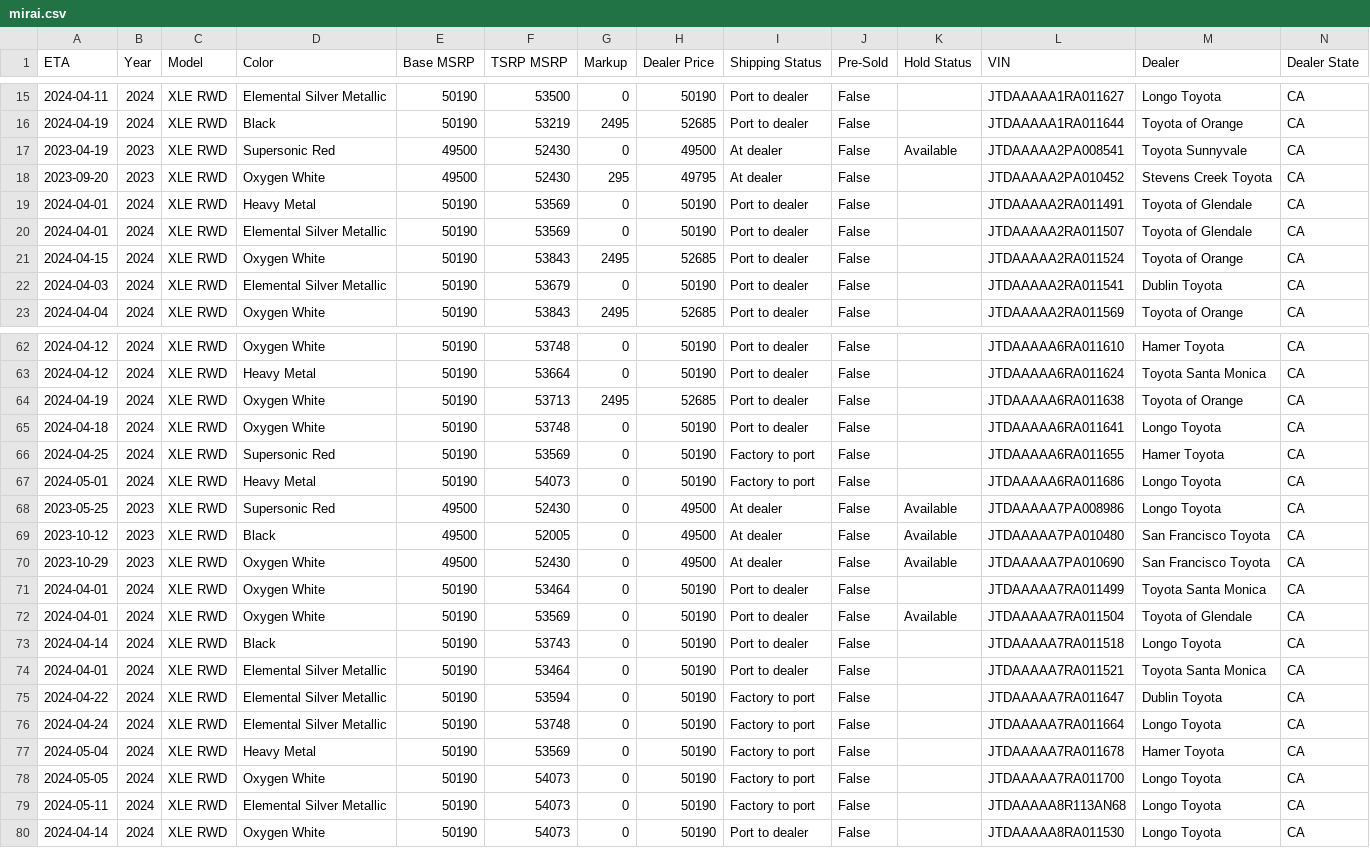
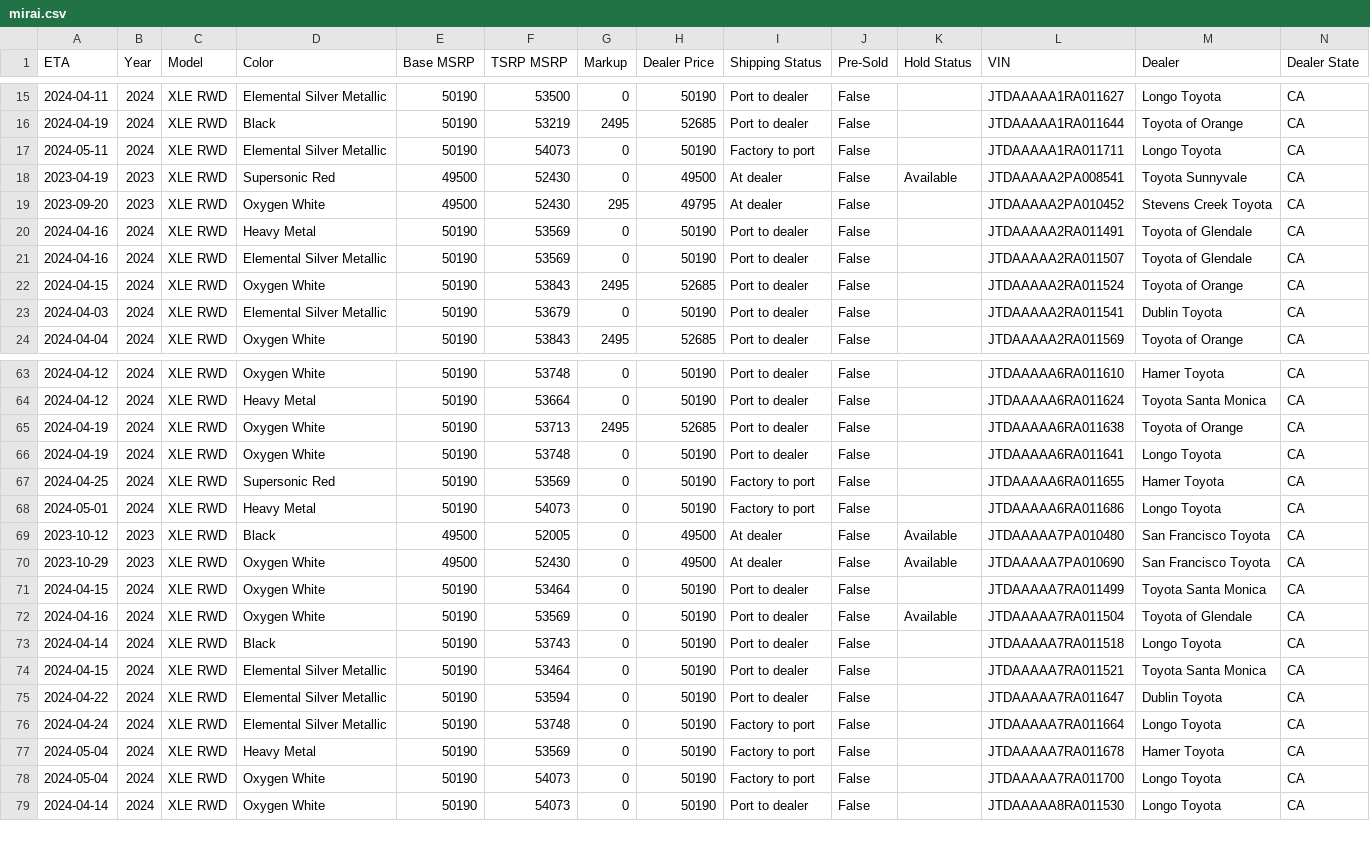
Before and after one commit to miamiluxury/yotagrabber, a CSV file: output/mirai.csv, drawn as a sheet; only a part is shown, gaps mark what is left out; the diff covers the shown part only.

```diff
--- a/output/mirai.csv
+++ b/output/mirai.csv
@@ -16,6 +16,7 @@ ETA,Year,Model,Color,Base MSRP,TSRP MSRP,Markup,Dealer Price,Shipping Status,Pre
 2024-04-19,2024,XLE RWD,Black,50190,53219,2495,52685,Port to dealer,False,,JTDAAAAA1RA011644,Toyota of Orange,CA
+2024-05-11,2024,XLE RWD,Elemental Silver Metallic,50190,54073,0,50190,Factory to port,False,,JTDAAAAA1RA011711,Longo Toyota,CA
 2023-04-19,2023,XLE RWD,Supersonic Red,49500,52430,0,49500,At dealer,False,Available,JTDAAAAA2PA008541,Toyota Sunnyvale,CA
 2023-09-20,2023,XLE RWD,Oxygen White,49500,52430,295,49795,At dealer,False,,JTDAAAAA2PA010452,Stevens Creek Toyota,CA
-2024-04-01,2024,XLE RWD,Heavy Metal,50190,53569,0,50190,Port to dealer,False,,JTDAAAAA2RA011491,Toyota of Glendale,CA
-2024-04-01,2024,XLE RWD,Elemental Silver Metallic,50190,53569,0,50190,Port to dealer,False,,JTDAAAAA2RA011507,Toyota of Glendale,CA
+2024-04-16,2024,XLE RWD,Heavy Metal,50190,53569,0,50190,Port to dealer,False,,JTDAAAAA2RA011491,Toyota of Glendale,CA
+2024-04-16,2024,XLE RWD,Elemental Silver Metallic,50190,53569,0,50190,Port to dealer,False,,JTDAAAAA2RA011507,Toyota of Glendale,CA
 2024-04-15,2024,XLE RWD,Oxygen White,50190,53843,2495,52685,Port to dealer,False,,JTDAAAAA2RA011524,Toyota of Orange,CA
@@ -64,17 +65,15 @@ ETA,Year,Model,Color,Base MSRP,TSRP MSRP,Markup,Dealer Price,Shipping Status,Pre
 2024-04-19,2024,XLE RWD,Oxygen White,50190,53713,2495,52685,Port to dealer,False,,JTDAAAAA6RA011638,Toyota of Orange,CA
-2024-04-18,2024,XLE RWD,Oxygen White,50190,53748,0,50190,Port to dealer,False,,JTDAAAAA6RA011641,Longo Toyota,CA
+2024-04-19,2024,XLE RWD,Oxygen White,50190,53748,0,50190,Port to dealer,False,,JTDAAAAA6RA011641,Longo Toyota,CA
 2024-04-25,2024,XLE RWD,Supersonic Red,50190,53569,0,50190,Factory to port,False,,JTDAAAAA6RA011655,Hamer Toyota,CA
 2024-05-01,2024,XLE RWD,Heavy Metal,50190,54073,0,50190,Factory to port,False,,JTDAAAAA6RA011686,Longo Toyota,CA
-2023-05-25,2023,XLE RWD,Supersonic Red,49500,52430,0,49500,At dealer,False,Available,JTDAAAAA7PA008986,Longo Toyota,CA
 2023-10-12,2023,XLE RWD,Black,49500,52005,0,49500,At dealer,False,Available,JTDAAAAA7PA010480,San Francisco Toyota,CA
 2023-10-29,2023,XLE RWD,Oxygen White,49500,52430,0,49500,At dealer,False,Available,JTDAAAAA7PA010690,San Francisco Toyota,CA
-2024-04-01,2024,XLE RWD,Oxygen White,50190,53464,0,50190,Port to dealer,False,,JTDAAAAA7RA011499,Toyota Santa Monica,CA
-2024-04-01,2024,XLE RWD,Oxygen White,50190,53569,0,50190,Port to dealer,False,Available,JTDAAAAA7RA011504,Toyota of Glendale,CA
+2024-04-15,2024,XLE RWD,Oxygen White,50190,53464,0,50190,Port to dealer,False,,JTDAAAAA7RA011499,Toyota Santa Monica,CA
+2024-04-16,2024,XLE RWD,Oxygen White,50190,53569,0,50190,Port to dealer,False,Available,JTDAAAAA7RA011504,Toyota of Glendale,CA
 2024-04-14,2024,XLE RWD,Black,50190,53743,0,50190,Port to dealer,False,,JTDAAAAA7RA011518,Longo Toyota,CA
-2024-04-01,2024,XLE RWD,Elemental Silver Metallic,50190,53464,0,50190,Port to dealer,False,,JTDAAAAA7RA011521,Toyota Santa Monica,CA
-2024-04-22,2024,XLE RWD,Elemental Silver Metallic,50190,53594,0,50190,Factory to port,False,,JTDAAAAA7RA011647,Dublin Toyota,CA
+2024-04-15,2024,XLE RWD,Elemental Silver Metallic,50190,53464,0,50190,Port to dealer,False,,JTDAAAAA7RA011521,Toyota Santa Monica,CA
+2024-04-22,2024,XLE RWD,Elemental Silver Metallic,50190,53594,0,50190,Port to dealer,False,,JTDAAAAA7RA011647,Dublin Toyota,CA
 2024-04-24,2024,XLE RWD,Elemental Silver Metallic,50190,53748,0,50190,Factory to port,False,,JTDAAAAA7RA011664,Longo Toyota,CA
 2024-05-04,2024,XLE RWD,Heavy Metal,50190,53569,0,50190,Factory to port,False,,JTDAAAAA7RA011678,Hamer Toyota,CA
-2024-05-05,2024,XLE RWD,Oxygen White,50190,54073,0,50190,Factory to port,False,,JTDAAAAA7RA011700,Longo Toyota,CA
-2024-05-11,2024,XLE RWD,Elemental Silver Metallic,50190,54073,0,50190,Factory to port,False,,JTDAAAAA8R113AN68,Longo Toyota,CA
+2024-05-04,2024,XLE RWD,Oxygen White,50190,54073,0,50190,Factory to port,False,,JTDAAAAA7RA011700,Longo Toyota,CA
 2024-04-14,2024,XLE RWD,Oxygen White,50190,54073,0,50190,Port to dealer,False,,JTDAAAAA8RA011530,Longo Toyota,CA
```
Also changed, not shown: 1 added row, 1 removed row and 14 edited cells elsewhere in this file, output/bz4x.csv, output/camryhybrid.csv, 45 other files.
